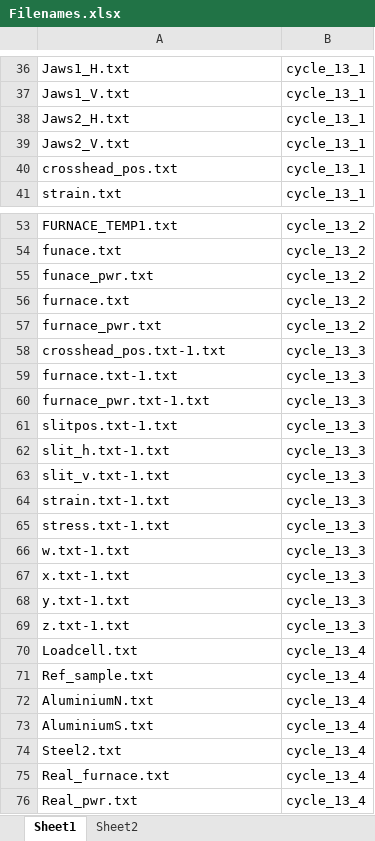
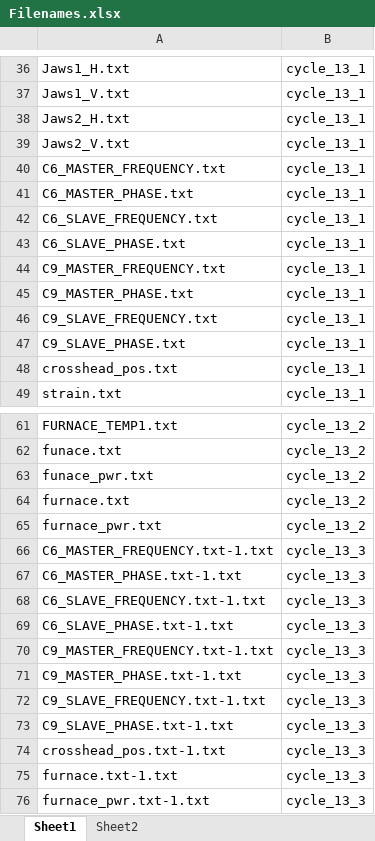
Before and after one commit to Zahaab/ENGIN-X-DATA-CLEANING, an Excel workbook: ENGIN_X_DATA_CLEANING/Filenames.xlsx, sheet Sheet1, drawn as a sheet; only a part is shown, gaps mark what is left out; the shorter side is filled out with more unchanged rows; values as stored, in another font and other column widths than the file's, no borders; the diff covers the shown part only; the diff names each change by its address in the sheet, - before the commit and + after, or states it on an @@ line.

```diff
--- a/ENGIN_X_DATA_CLEANING/Filenames.xlsx (sheet Sheet1)
+++ b/ENGIN_X_DATA_CLEANING/Filenames.xlsx (sheet Sheet1)
+row 40: C6_MASTER_FREQUENCY.txt | cycle_13_1
+row 41: C6_MASTER_PHASE.txt | cycle_13_1
+row 42: C6_SLAVE_FREQUENCY.txt | cycle_13_1
+row 43: C6_SLAVE_PHASE.txt | cycle_13_1
+row 44: C9_MASTER_FREQUENCY.txt | cycle_13_1
+row 45: C9_MASTER_PHASE.txt | cycle_13_1
+row 46: C9_SLAVE_FREQUENCY.txt | cycle_13_1
+row 47: C9_SLAVE_PHASE.txt | cycle_13_1
+row 66: C6_MASTER_FREQUENCY.txt-1.txt | cycle_13_3
+row 67: C6_MASTER_PHASE.txt-1.txt | cycle_13_3
+row 68: C6_SLAVE_FREQUENCY.txt-1.txt | cycle_13_3
+row 69: C6_SLAVE_PHASE.txt-1.txt | cycle_13_3
+row 70: C9_MASTER_FREQUENCY.txt-1.txt | cycle_13_3
+row 71: C9_MASTER_PHASE.txt-1.txt | cycle_13_3
+row 72: C9_SLAVE_FREQUENCY.txt-1.txt | cycle_13_3
+row 73: C9_SLAVE_PHASE.txt-1.txt | cycle_13_3
```
Also changed, not shown: 8 added rows elsewhere in this sheet, sheet Sheet2, ENGIN_X_DATA_CLEANING/File_names_2013-19.xlsx, 1 other file.
